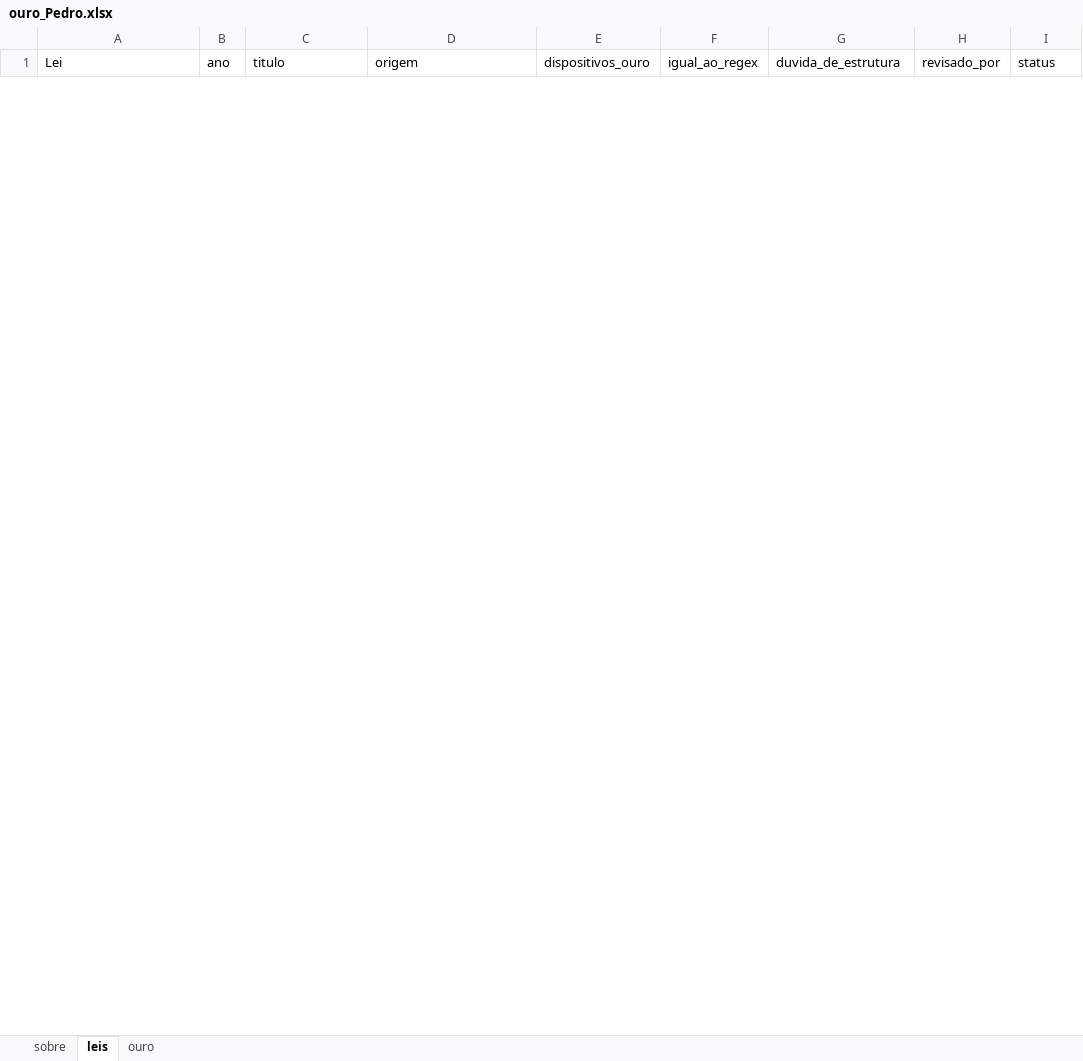
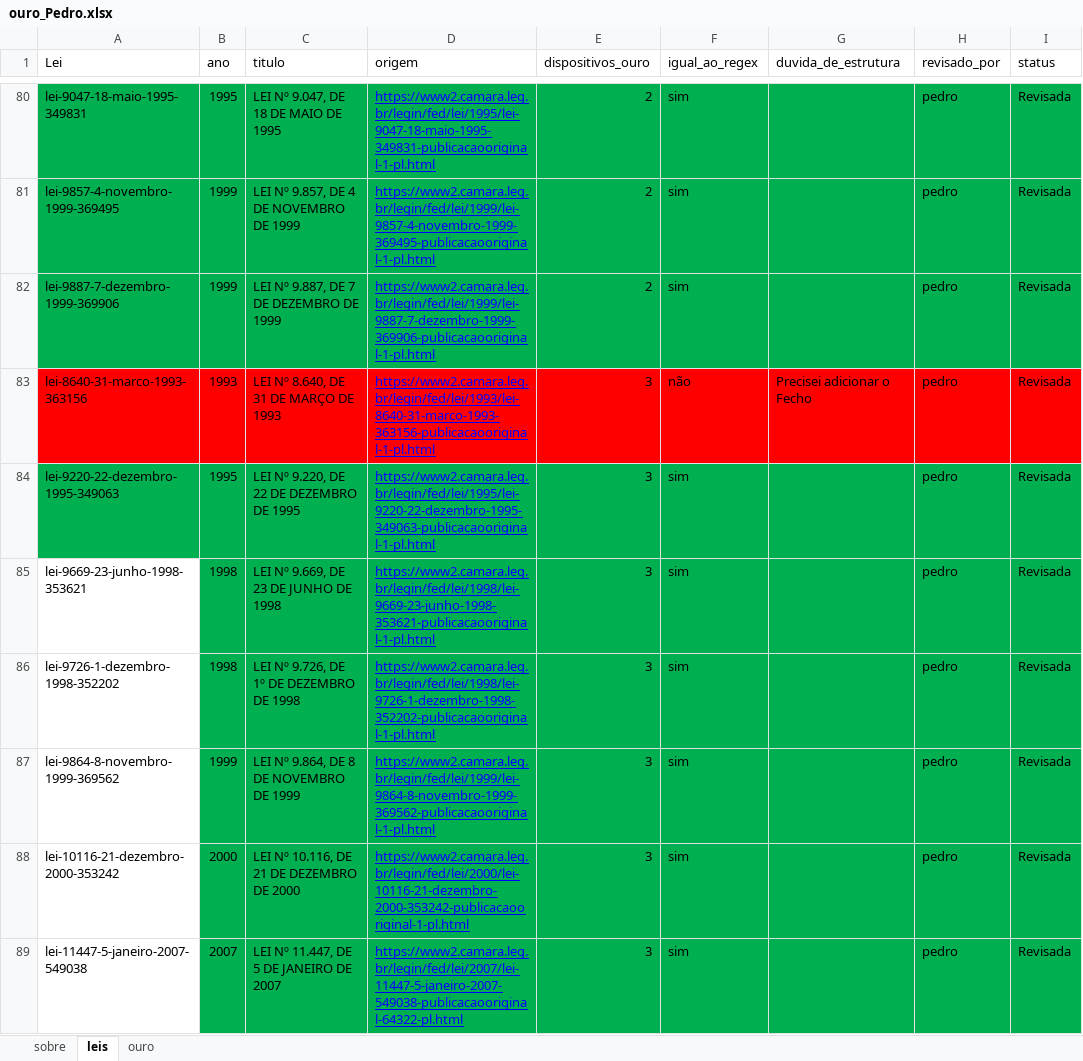
Before and after one commit to filipemcbarros/extrator_fragmentos_leis, an Excel workbook: avaliacao/Pedro/ouro_Pedro.xlsx, sheet leis, drawn as a sheet; only a part is shown, gaps mark what is left out; values as stored, in another font and other column widths than the file's, no borders; the diff covers the shown part only; the diff names each change by its address in the sheet, - before the commit and + after, or states it on an @@ line.

Commit message:
terceira revisao pedro

```diff
--- a/avaliacao/Pedro/ouro_Pedro.xlsx (sheet leis)
+++ b/avaliacao/Pedro/ouro_Pedro.xlsx (sheet leis)
+row 80: lei-9047-18-maio-1995-349831 | 1995 | LEI Nº 9.047, DE 18 DE MAIO DE 1995 | https://www2.camara.leg.br/legin/fed/lei/1995/lei-9047-18-maio-1995-349831-publicacaooriginal-1-pl.html | 2 | sim |  | pedro | Revisada
+row 81: lei-9857-4-novembro-1999-369495 | 1999 | LEI Nº 9.857, DE 4 DE NOVEMBRO DE 1999 | https://www2.camara.leg.br/legin/fed/lei/1999/lei-9857-4-novembro-1999-369495-publicacaooriginal-1-pl.html | 2 | sim |  | pedro | Revisada
+row 82: lei-9887-7-dezembro-1999-369906 | 1999 | LEI Nº 9.887, DE 7 DE DEZEMBRO DE 1999 | https://www2.camara.leg.br/legin/fed/lei/1999/lei-9887-7-dezembro-1999-369906-publicacaooriginal-1-pl.html | 2 | sim |  | pedro | Revisada
+row 83: lei-8640-31-marco-1993-363156 | 1993 | LEI Nº 8.640, DE 31 DE MARÇO DE 1993 | https://www2.camara.leg.br/legin/fed/lei/1993/lei-8640-31-marco-1993-363156-publicacaooriginal-1-pl.html | 3 | não | Precisei adicionar o Fecho | pedro | Revisada
+row 84: lei-9220-22-dezembro-1995-349063 | 1995 | LEI Nº 9.220, DE 22 DE DEZEMBRO DE 1995 | https://www2.camara.leg.br/legin/fed/lei/1995/lei-9220-22-dezembro-1995-349063-publicacaooriginal-1-pl.html | 3 | sim |  | pedro | Revisada
+row 85: lei-9669-23-junho-1998-353621 | 1998 | LEI Nº 9.669, DE 23 DE JUNHO DE 1998 | https://www2.camara.leg.br/legin/fed/lei/1998/lei-9669-23-junho-1998-353621-publicacaooriginal-1-pl.html | 3 | sim |  | pedro | Revisada
+row 86: lei-9726-1-dezembro-1998-352202 | 1998 | LEI Nº 9.726, DE 1º DE DEZEMBRO DE 1998 | https://www2.camara.leg.br/legin/fed/lei/1998/lei-9726-1-dezembro-1998-352202-publicacaooriginal-1-pl.html | 3 | sim |  | pedro | Revisada
+row 87: lei-9864-8-novembro-1999-369562 | 1999 | LEI Nº 9.864, DE 8 DE NOVEMBRO DE 1999 | https://www2.camara.leg.br/legin/fed/lei/1999/lei-9864-8-novembro-1999-369562-publicacaooriginal-1-pl.html | 3 | sim |  | pedro | Revisada
+row 88: lei-10116-21-dezembro-2000-353242 | 2000 | LEI Nº 10.116, DE 21 DE DEZEMBRO DE 2000 | https://www2.camara.leg.br/legin/fed/lei/2000/lei-10116-21-dezembro-2000-353242-publicacaooriginal-1-pl.html | 3 | sim |  | pedro | Revisada
+row 89: lei-11447-5-janeiro-2007-549038 | 2007 | LEI Nº 11.447, DE 5 DE JANEIRO DE 2007 | https://www2.camara.leg.br/legin/fed/lei/2007/lei-11447-5-janeiro-2007-549038-publicacaooriginal-64322-pl.html | 3 | sim |  | pedro | Revisada
```
Also changed, not shown: 17 added rows and 30 hidden or unhidden rows elsewhere in this sheet, sheet ouro, hidden cells, 1 other file.
